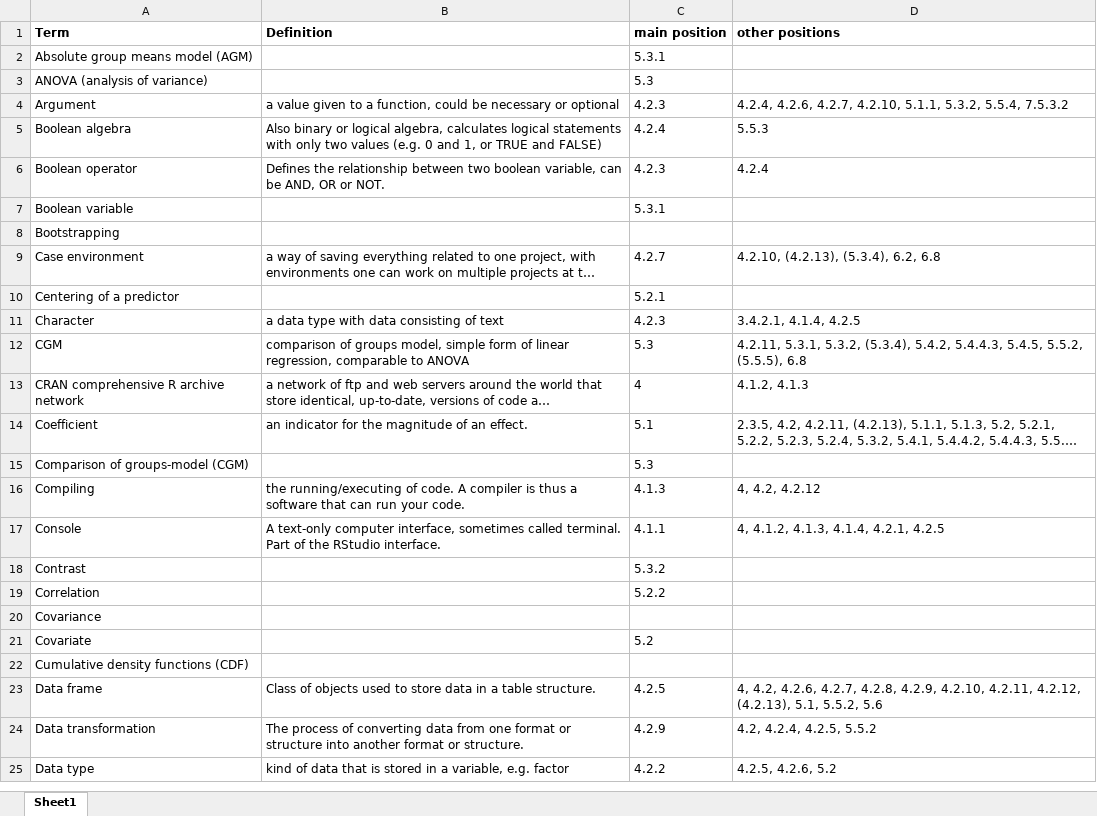
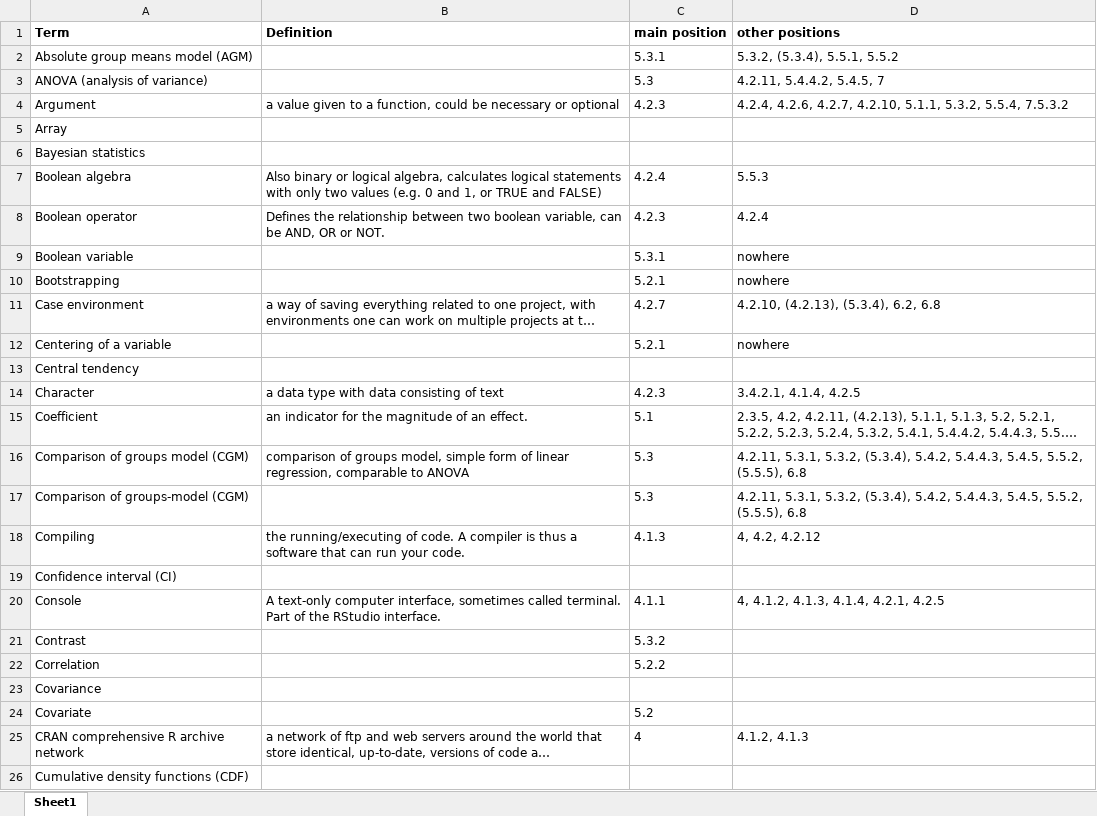
Before and after one commit to schmettow/New_Stats, an Excel workbook: Index_of_terms.xlsx, sheet Sheet1, drawn as a sheet; only a part is shown; the shorter side is filled out with more unchanged rows; long unchanged cells end in …; values as stored, in another font and other column widths than the file's, no borders; removed rows and columns are numbered as before the commit, all else as after; the diff covers the shown part only; the diff names each change by its address in the sheet, - before the commit and + after, or states it on an @@ line.

```diff
--- a/Index_of_terms.xlsx (sheet Sheet1)
+++ b/Index_of_terms.xlsx (sheet Sheet1)
-D2 (other positions): (empty)
+D2 (other positions): 5.3.2, (5.3.4), 5.5.1, 5.5.2
-D3 (other positions): (empty)
+D3 (other positions): 4.2.11, 5.4.4.2, 5.4.5, 7
+row 5: Array
+row 6: Bayesian statistics
-D9:D10 (other positions): (empty)
+D9:D10 (other positions): nowhere
-C10 (main position): (empty)
+C10 (main position): 5.2.1
-row 10: Centering of a predictor |  | 5.2.1
+row 12: Centering of a variable |  | 5.2.1 | nowhere
+row 13: Central tendency
-row 12: CGM | comparison of groups model, simple form of linear regression, comparable to ANOVA | 5.3 | 4.2.11, 5.3.1, 5.3.2, (5.3.4), 5.4.2, 5.4.4.3, 5.4.5, 5.5.2, (5.5.5), 6.8
+row 16: Comparison of groups model (CGM) | comparison of groups model, simple form of linear regression, comparable to ANOVA | 5.3 | 4.2.11, 5.3.1, 5.3.2, (5.3.4), 5.4.2, 5.4.4.3, 5.4.5, 5.5.2, (5.5.5), 6.8
-D17 (other positions): (empty)
+D17 (other positions): 4.2.11, 5.3.1, 5.3.2, (5.3.4), 5.4.2, 5.4.4.3, 5.4.5, 5.5.2, (5.5.5), 6.8
+row 19: Confidence interval (CI)
@@ row 13 moved to row 25: CRAN comprehensive R archive network @@
```
Also changed, not shown: 24 added rows, 3 moved rows and 2 edited cells elsewhere in this sheet, Index_of_packages.xlsx, 3 other files.
